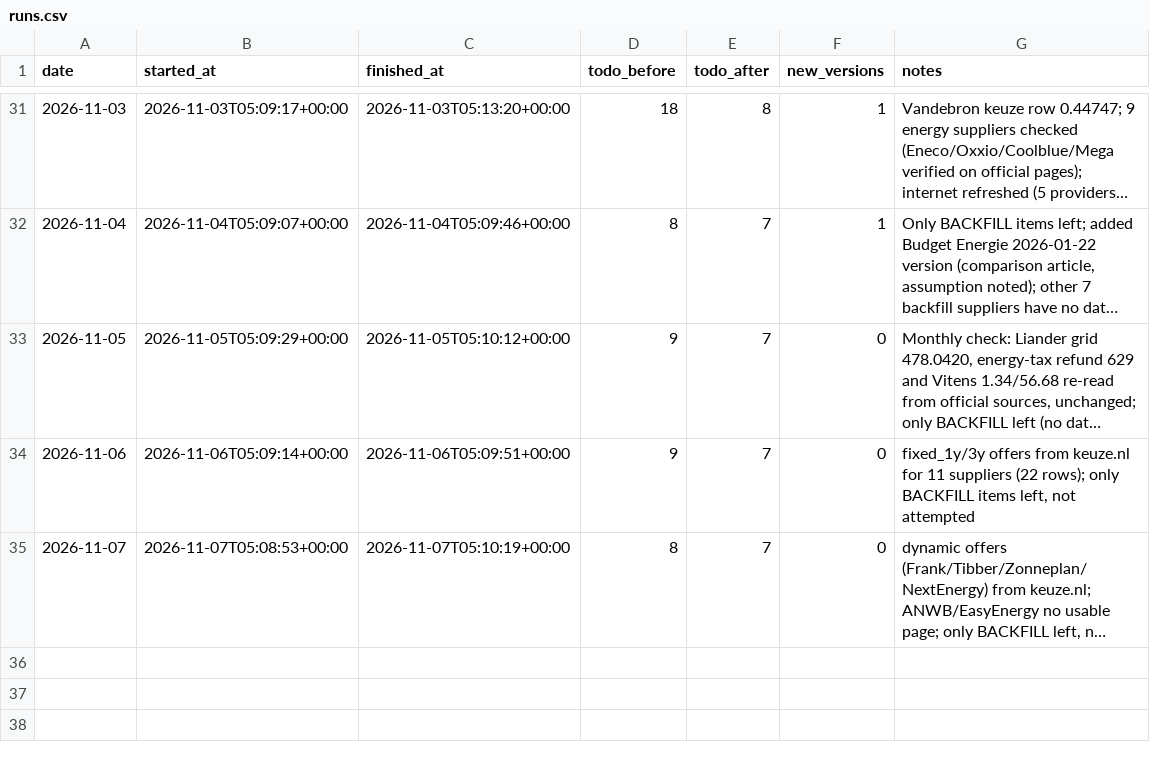
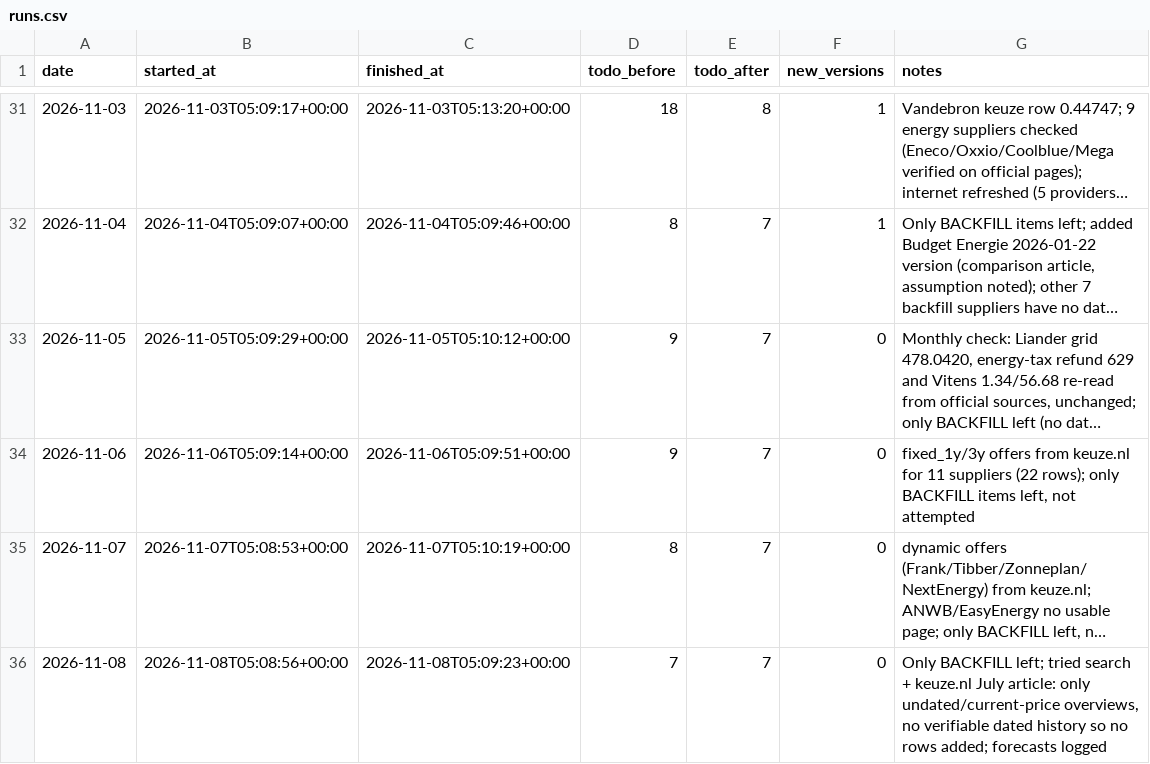
Before and after one commit to TurquoiseStrike/wolfheze-energy, a CSV file: data/runs.csv, drawn as a sheet; only a part is shown, gaps mark what is left out; long unchanged cells end in …; the diff names each change by its address in the sheet, - before the commit and + after, or states it on an @@ line.

```diff
--- a/data/runs.csv
+++ b/data/runs.csv
+row 36: 2026-11-08 | 2026-11-08T05:08:56+00:00 | 2026-11-08T05:09:23+00:00 | 7 | 7 | 0 | Only BACKFILL left; tried search + keuze.nl July article: only undated/current-price overviews, no verifiable dated history so no rows added; forecasts logged
```
Also changed, not shown: data/forecasts.csv.
